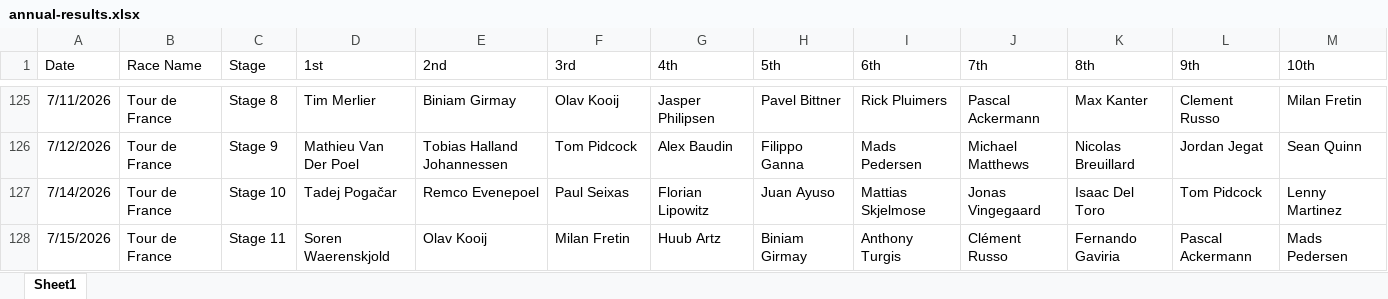
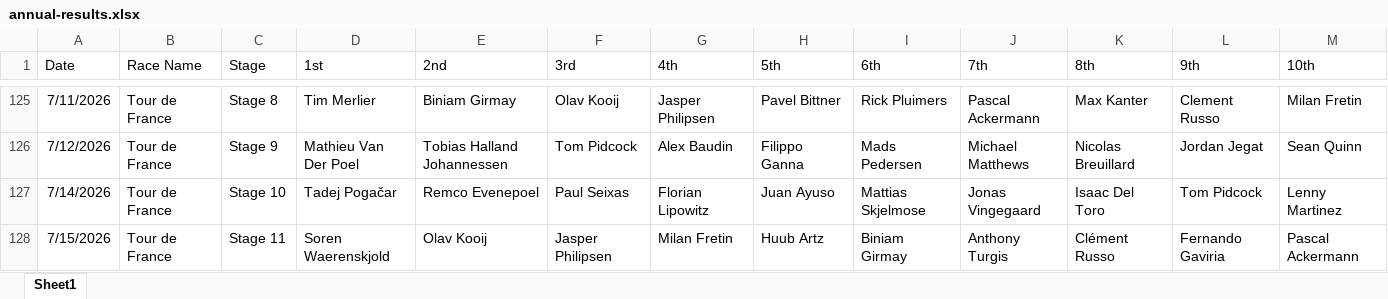
Before and after one commit to danpsh/2026-Fantasy-Cycling, an Excel workbook: annual-results.xlsx, sheet Sheet1, drawn as a sheet; only a part is shown, gaps mark what is left out; values as stored, in another font and other column widths than the file's, no borders; the diff names each change by its address in the sheet, - before the commit and + after, or states it on an @@ line.

Commit message:
Add files via upload

```diff
--- a/annual-results.xlsx (sheet Sheet1)
+++ b/annual-results.xlsx (sheet Sheet1)
-F128 (3rd): Milan Fretin
+F128 (3rd): Jasper Philipsen
-G128 (4th): Huub Artz
+G128 (4th): Milan Fretin
-H128 (5th): Biniam Girmay
+H128 (5th): Huub Artz
-I128 (6th): Anthony Turgis
+I128 (6th): Biniam Girmay
-J128 (7th): Clément Russo
+J128 (7th): Anthony Turgis
-K128 (8th): Fernando Gaviria
+K128 (8th): Clément Russo
-L128 (9th): Pascal Ackermann
+L128 (9th): Fernando Gaviria
-M128 (10th): Mads Pedersen
+M128 (10th): Pascal Ackermann
```
